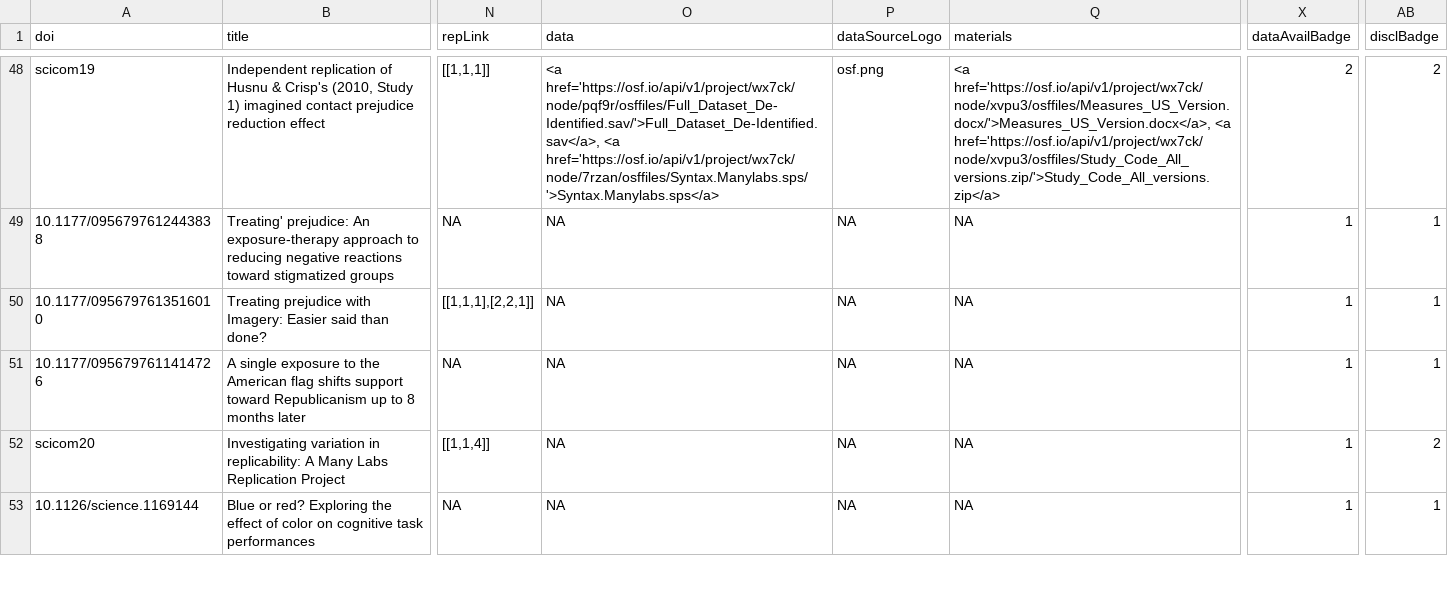
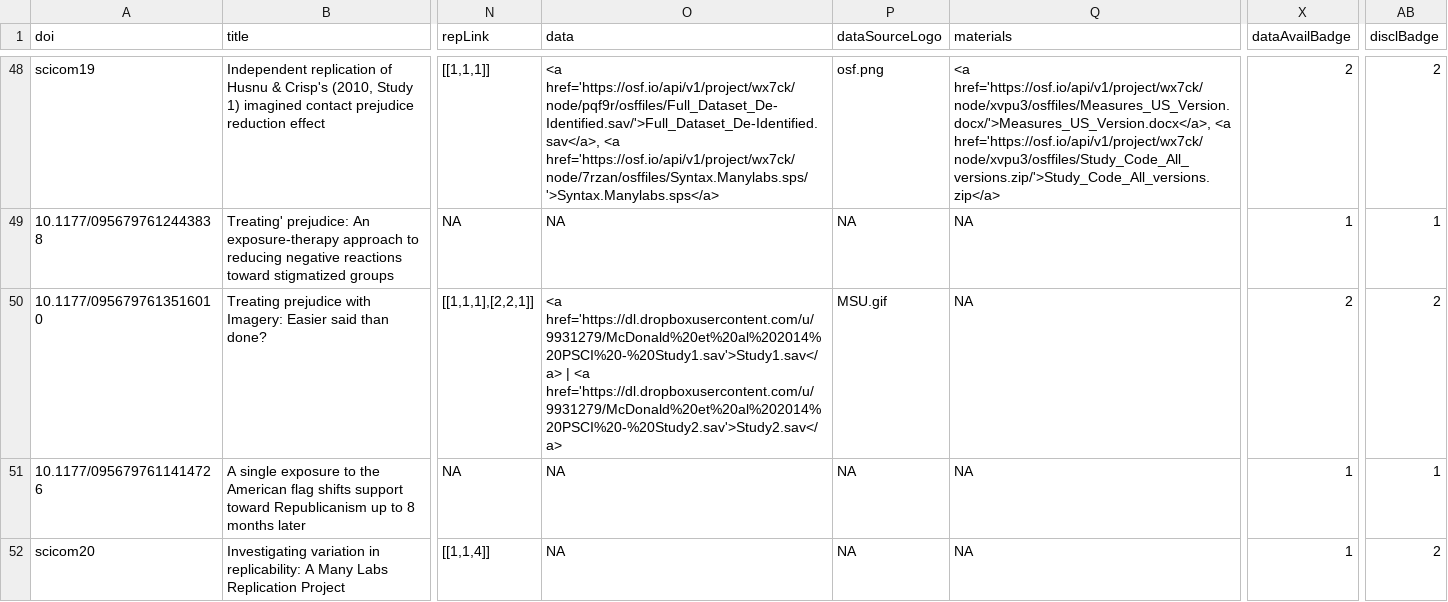
Before and after one commit to eplebel/science-commons, a CSV file: articles.csv, drawn as a sheet; only a part is shown, gaps mark what is left out; the shorter side is filled out with more unchanged rows; the diff names each change by its address in the sheet, - before the commit and + after, or states it on an @@ line.

Commit message:
added data links for McDonald et al. (in press, PSCI)

```diff
--- a/articles.csv
+++ b/articles.csv
-O50 (data): NA
+O50 (data): <a href='https://dl.dropboxusercontent.com/u/9931279/McDonald%20et%20al%202014%20PSCI%20-%20Study1.sav'>Study1.sav</a> | <a href='https://dl.dropboxusercontent.com/u/9931279/McDonald%20et%20al%202014%20PSCI%20-%20Study2.sav'>Study2.sav</a>
-P50 (dataSourceLogo): NA
+P50 (dataSourceLogo): MSU.gif
-X50 (dataAvailBadge): 1
+X50 (dataAvailBadge): 2
-AB50 (disclBadge): 1
+AB50 (disclBadge): 2
```
